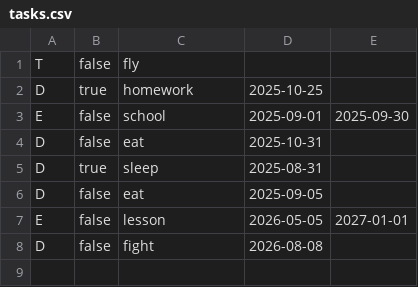
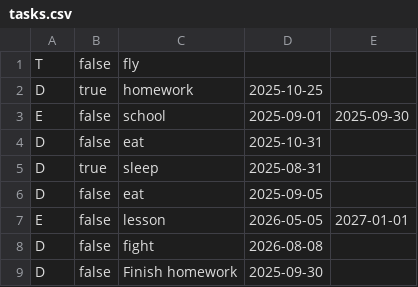
Before and after one commit to lvbrobinhood/ip, a CSV file: data/tasks.csv, drawn as a sheet; the diff names each change by its address in the sheet, - before the commit and + after, or states it on an @@ line.

```diff
--- a/data/tasks.csv
+++ b/data/tasks.csv
+row 9: D | false | Finish homework | 2025-09-30
```
Also changed, not shown: 2 other files.
